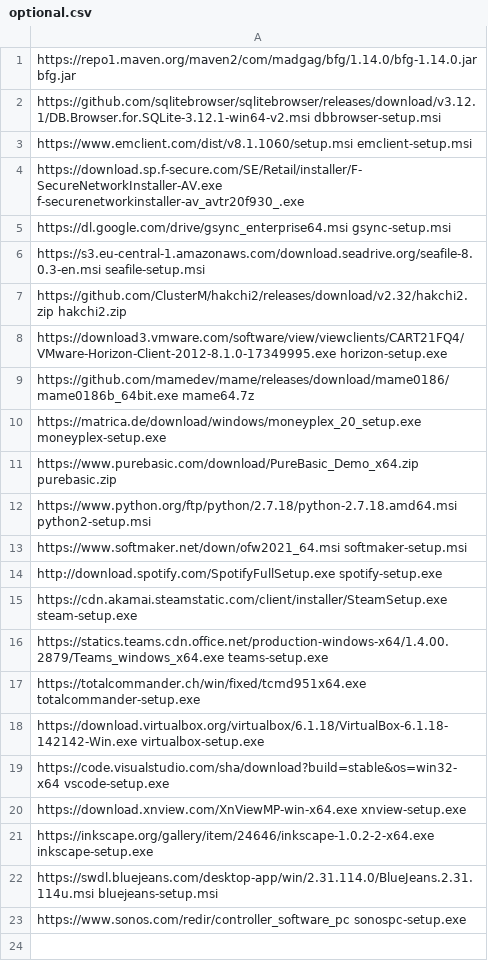
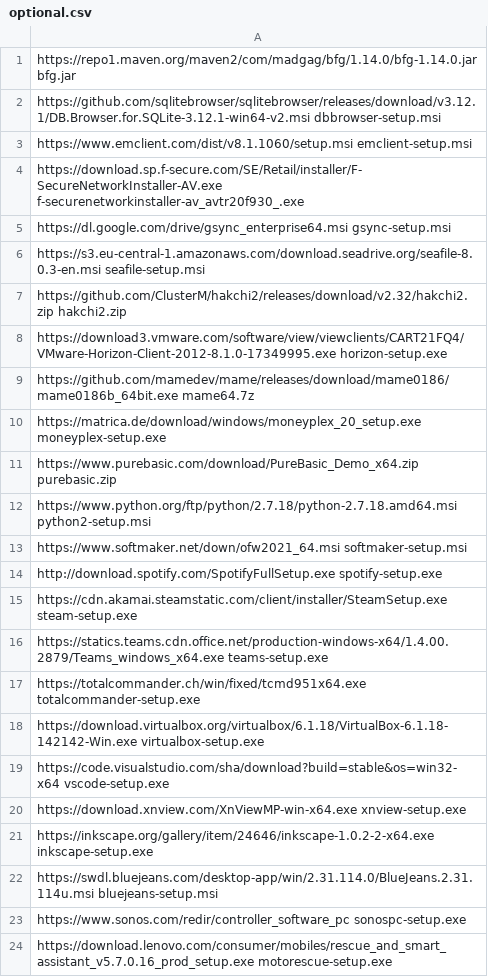
Before and after one commit to ronioncloud/w10install, a CSV file: software/optional.csv, drawn as a sheet; the diff names each change by its address in the sheet, - before the commit and + after, or states it on an @@ line.

Commit message:
added Motorola/Lenovo Smart Assistant

```diff
--- a/software/optional.csv
+++ b/software/optional.csv
+row 24: https://download.lenovo.com/consumer/mobiles/rescue_and_smart_assistant_v5.7.0.16_prod_setup.exe motorescue-setup.exe
```
Also changed, not shown: 1 other file.
